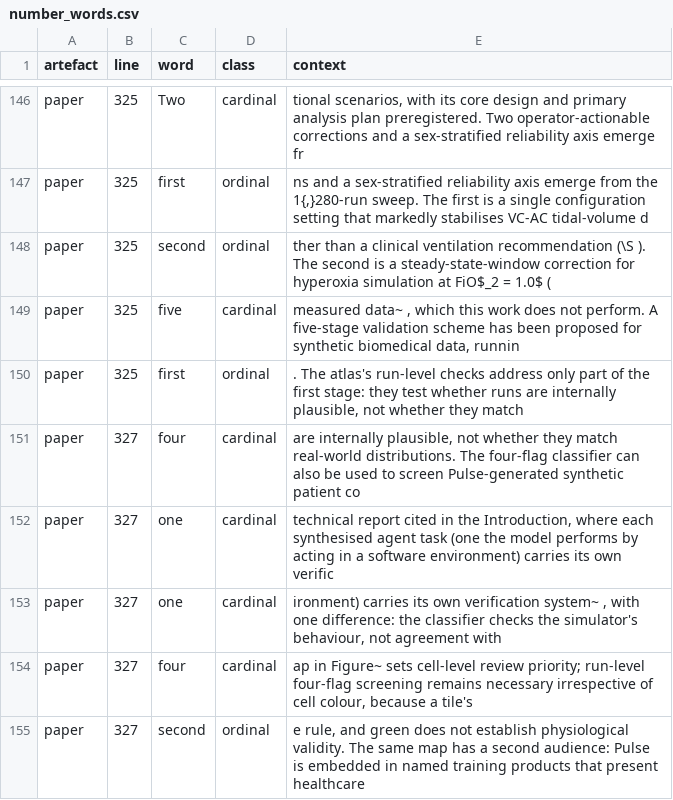
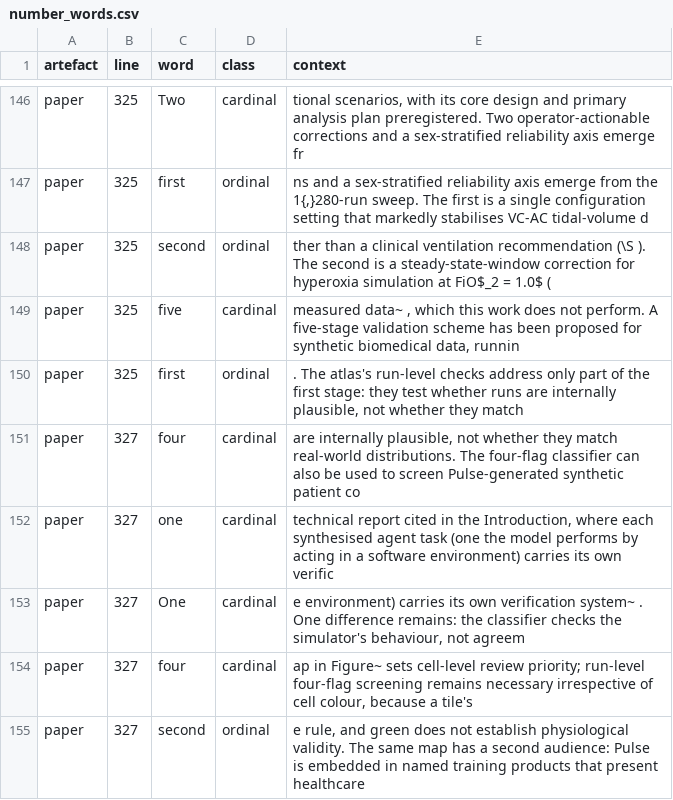
Before and after one commit to sadc-lab/pulse_reliability_atlas, a CSV file: results/number_audit/number_words.csv, drawn as a sheet; only a part is shown, gaps mark what is left out.

Commit message:
[AUDIT] Refresh the number inventory after the DeepSeek sentence split
scripts/audit_number_inventory.py, audit_number_words.py and
audit_prose_quantifiers.py rerun, all exit 0. One row changes:
number_words.csv L327 "one" -> "One" (new sentence start, "One difference
remains"), class cardinal, same count. Every other inventory file and every
summary is unchanged.

```diff
--- a/results/number_audit/number_words.csv
+++ b/results/number_audit/number_words.csv
@@ -152,3 +152,3 @@ paper,327,four,cardinal,"are internally plausible, not whether they match real-w
 paper,327,one,cardinal,"technical report cited in the Introduction, where each synthesised agent task (one the model performs by acting in a software environment) carries its own verific"
-paper,327,one,cardinal,"ironment) carries its own verification system~ , with one difference: the classifier checks the simulator's behaviour, not agreement with"
+paper,327,One,cardinal,"e environment) carries its own verification system~ . One difference remains: the classifier checks the simulator's behaviour, not agreem"
 paper,327,four,cardinal,"ap in Figure~ sets cell-level review priority; run-level four-flag screening remains necessary irrespective of cell colour, because a tile's"
```
